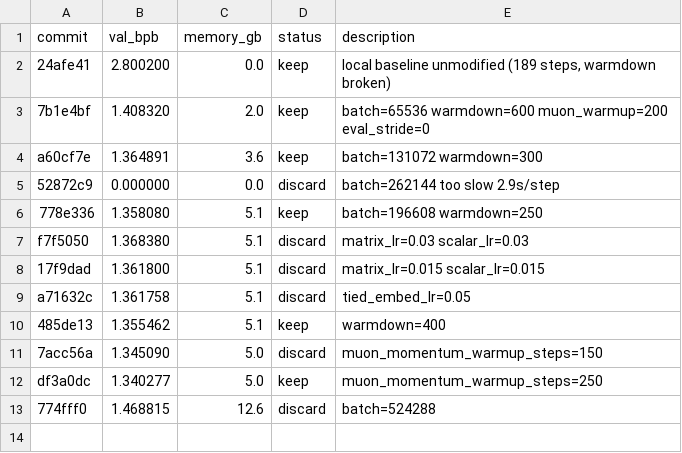
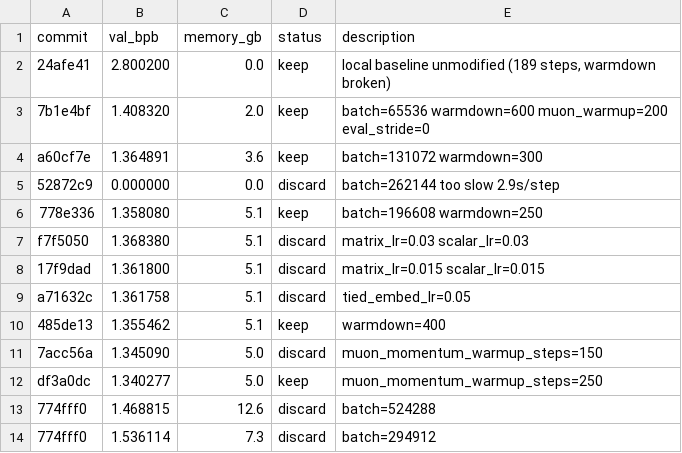
Before and after one commit to ZH-Haoran/parameter-golf, a TSV file: results.tsv, drawn as a sheet; the diff names each change by its address in the sheet, - before the commit and + after, or states it on an @@ line.

Commit message:
Record discard: batch=294912

```diff
--- a/results.tsv
+++ b/results.tsv
+row 14: 774fff0 | 1.536114 | 7.3 | discard | batch=294912
```
